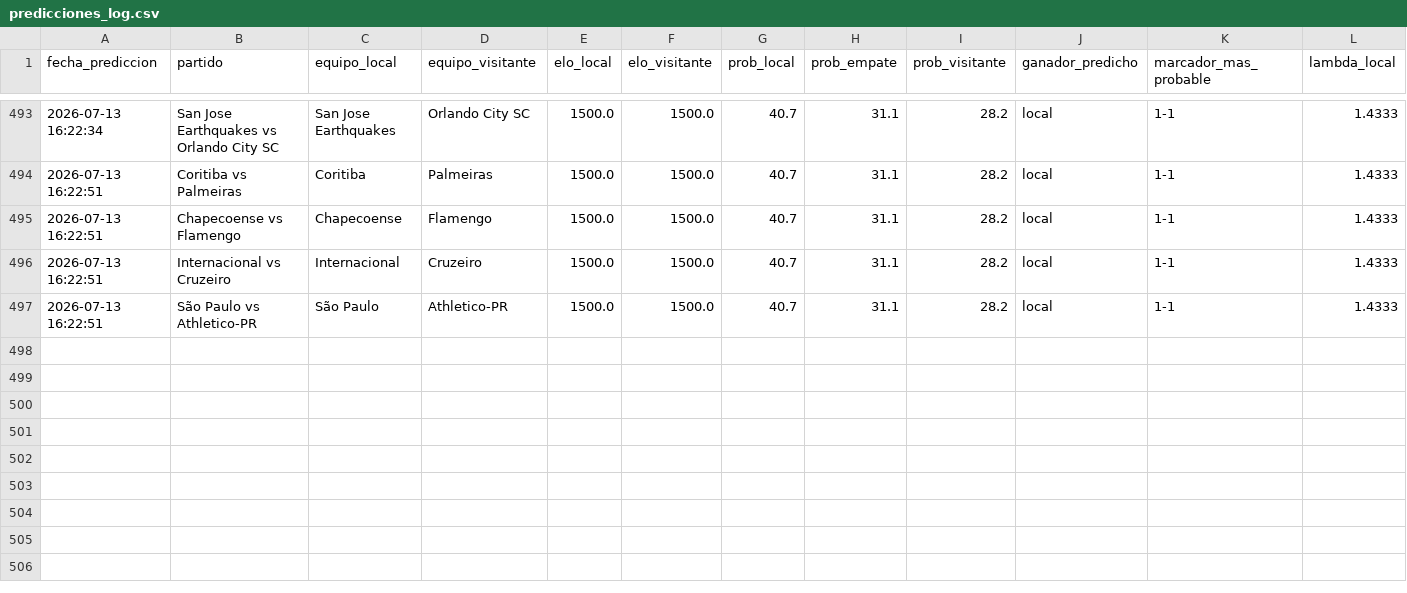
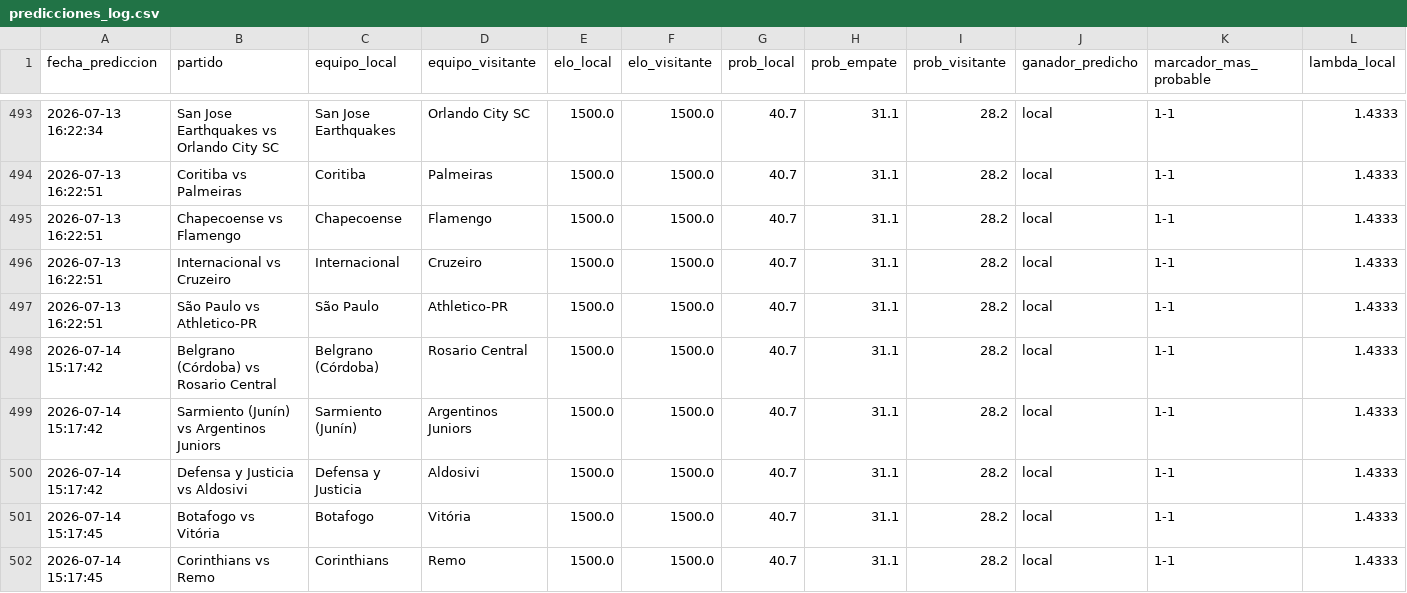
Before and after one commit to MauCarVaz1995/LigaMX, a CSV file: data/processed/predicciones_log.csv, drawn as a sheet; only a part is shown, gaps mark what is left out; rows hold the shown columns only; the diff names each change by its address in the sheet, - before the commit and + after, or states it on an @@ line.

```diff
--- a/data/processed/predicciones_log.csv
+++ b/data/processed/predicciones_log.csv
+row 498: 2026-07-14 15:17:42 | Belgrano (Córdoba) vs Rosario Central | Belgrano (Córdoba) | Rosario Central | 1500.0 | 1500.0 | 40.7 | 31.1 | 28.2 | local | 1-1 | 1.4333
+row 499: 2026-07-14 15:17:42 | Sarmiento (Junín) vs Argentinos Juniors | Sarmiento (Junín) | Argentinos Juniors | 1500.0 | 1500.0 | 40.7 | 31.1 | 28.2 | local | 1-1 | 1.4333
+row 500: 2026-07-14 15:17:42 | Defensa y Justicia vs Aldosivi | Defensa y Justicia | Aldosivi | 1500.0 | 1500.0 | 40.7 | 31.1 | 28.2 | local | 1-1 | 1.4333
+row 501: 2026-07-14 15:17:45 | Botafogo vs Vitória | Botafogo | Vitória | 1500.0 | 1500.0 | 40.7 | 31.1 | 28.2 | local | 1-1 | 1.4333
+row 502: 2026-07-14 15:17:45 | Corinthians vs Remo | Corinthians | Remo | 1500.0 | 1500.0 | 40.7 | 31.1 | 28.2 | local | 1-1 | 1.4333
```
Also changed, not shown: 11 other files.
